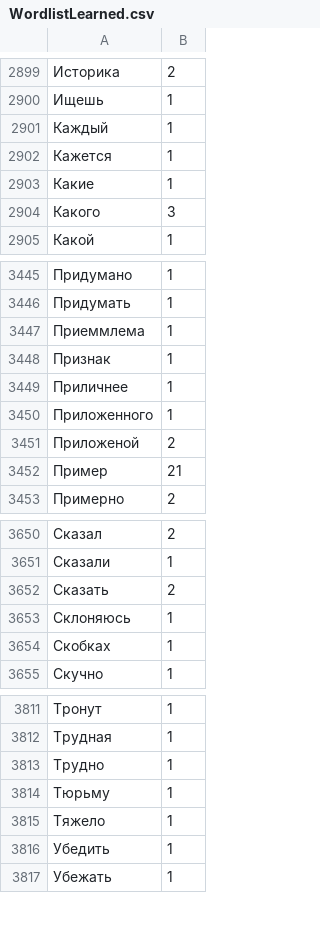
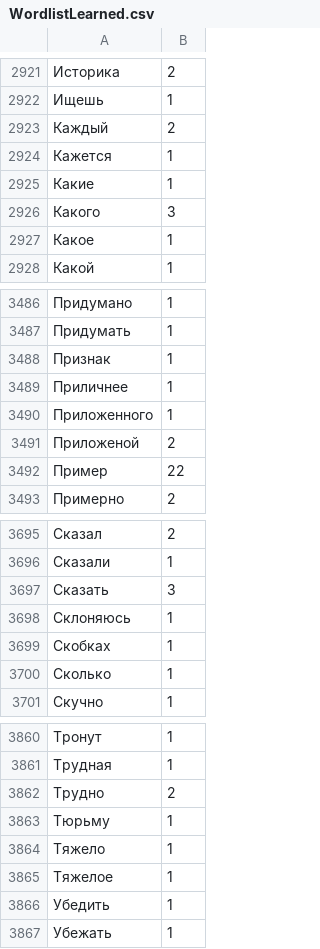
Before and after one commit to pa-0/TypingAid-ah1, a CSV file: Source/WordlistLearned.csv, drawn as a sheet; only a part is shown, gaps mark what is left out; removed rows and columns are numbered as before the commit, all else as after; the diff covers the shown part only; the diff names each change by its address in the sheet, - before the commit and + after, or states it on an @@ line.

```diff
--- a/Source/WordlistLearned.csv
+++ b/Source/WordlistLearned.csv
-B2923: 1
+B2923: 2
+row 2927: Какое | 1
-row 3447: Приеммлема | 1
-B3492: 21
+B3492: 22
-B3697: 2
+B3697: 3
+row 3700: Сколько | 1
-B3862: 1
+B3862: 2
+row 3865: Тяжелое | 1
```
Also changed, not shown: 53 added rows and 61 edited cells elsewhere in this file, 4 other files.
